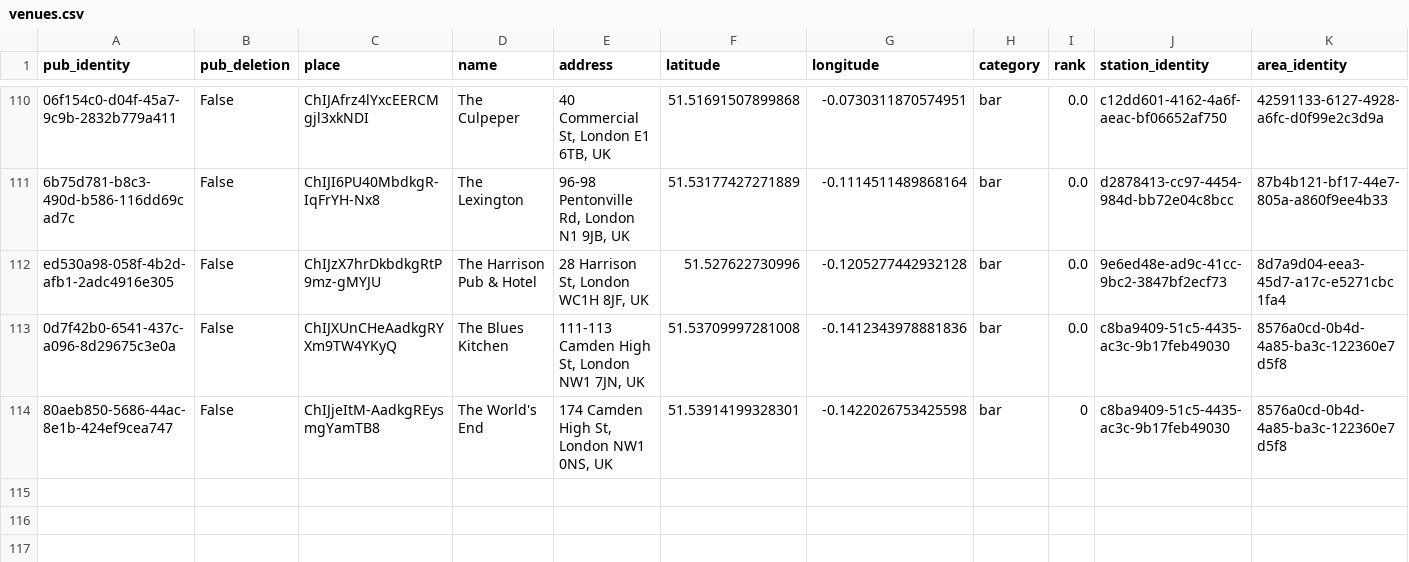
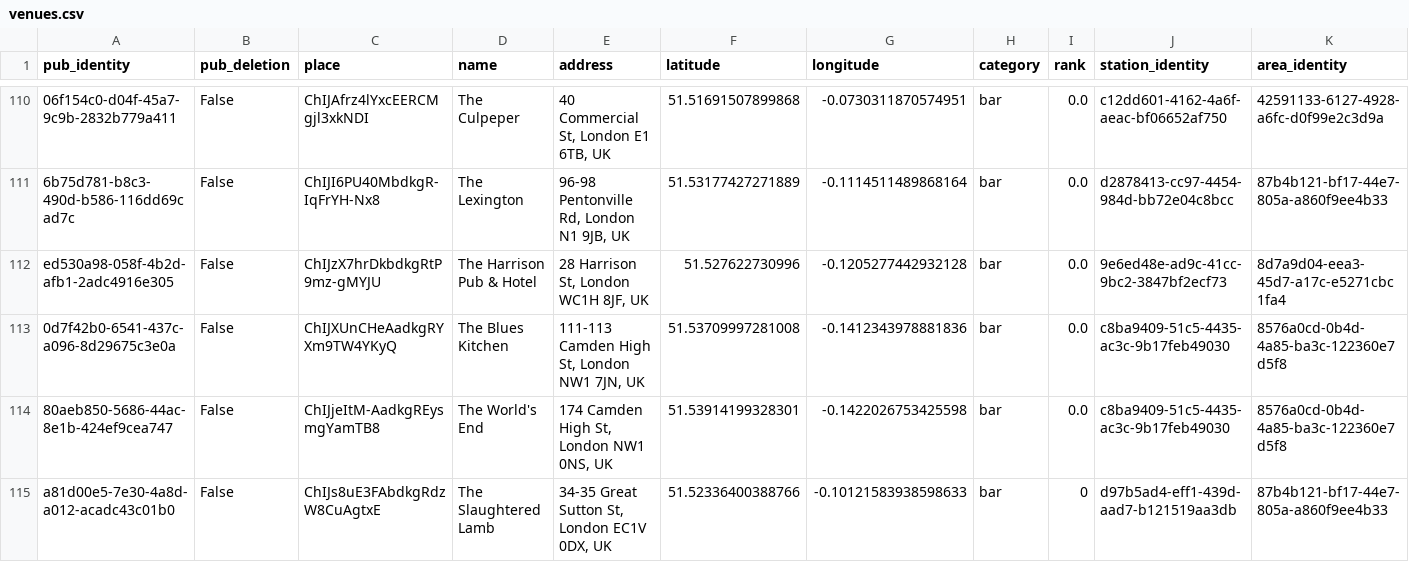
Before and after one commit to cartsmate/thepubcrawls, a CSV file: files/venues.csv, drawn as a sheet; only a part is shown, gaps mark what is left out.

```diff
--- a/files/venues.csv
+++ b/files/venues.csv
@@ -113,2 +113,3 @@ ed530a98-058f-4b2d-afb1-2adc4916e305,False,ChIJzX7hrDkbdkgRtP9mz-gMYJU,The Harri
 0d7f42b0-6541-437c-a096-8d29675c3e0a,False,ChIJXUnCHeAadkgRYXm9TW4YKyQ,The Blues Kitchen,"111-113 Camden High St, London NW1 7JN, UK",51.53709997281008,-0.1412343978881836,bar,0.0,c8ba9409-51c5-4435-ac3c-9b17feb49030,8576a0cd-0b4d-4a85-ba3c-122360e7d5f8
-80aeb850-5686-44ac-8e1b-424ef9cea747,False,ChIJjeItM-AadkgREysmgYamTB8,The World's End,"174 Camden High St, London NW1 0NS, UK",51.53914199328301,-0.1422026753425598,bar,0,c8ba9409-51c5-4435-ac3c-9b17feb49030,8576a0cd-0b4d-4a85-ba3c-122360e7d5f8
+80aeb850-5686-44ac-8e1b-424ef9cea747,False,ChIJjeItM-AadkgREysmgYamTB8,The World's End,"174 Camden High St, London NW1 0NS, UK",51.53914199328301,-0.1422026753425598,bar,0.0,c8ba9409-51c5-4435-ac3c-9b17feb49030,8576a0cd-0b4d-4a85-ba3c-122360e7d5f8
+a81d00e5-7e30-4a8d-a012-acadc43c01b0,False,ChIJs8uE3FAbdkgRdzW8CuAgtxE,The Slaughtered Lamb,"34-35 Great Sutton St, London EC1V 0DX, UK",51.52336400388766,-0.10121583938598633,bar,0,d97b5ad4-eff1-439d-aad7-b121519aa3db,87b4b121-bf17-44e7-805a-a860f9ee4b33
```
Also changed, not shown: files/scores.csv, 16 other files.
